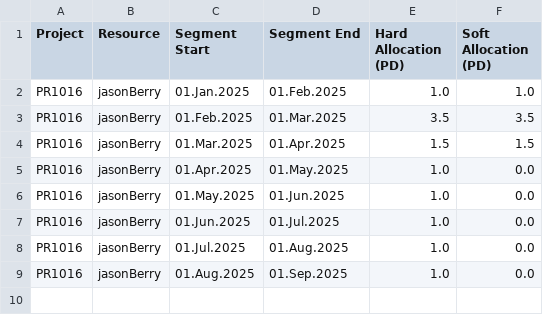
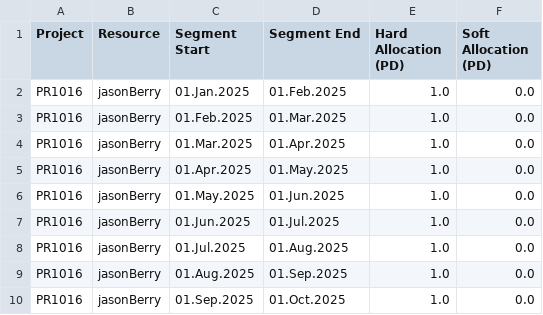
Before and after one commit to itd-apv/nkcurve-task, a CSV file: src/main/groovy/org/example/resource_allocations_PR1016_jasonBerry_20250101_20250917.csv (was src/main/groovy/org/example/resource_allocations_PR1016_jasonBerry_20250101_20250814.csv), drawn as a sheet.

```diff
--- a/src/main/groovy/org/example/resource_allocations_PR1016_jasonBerry_20250101_20250814.csv
+++ b/src/main/groovy/org/example/resource_allocations_PR1016_jasonBerry_20250101_20250917.csv
@@ -1,5 +1,5 @@
 Project,Resource,Segment Start,Segment End,Hard Allocation (PD),Soft Allocation (PD)
-PR1016,jasonBerry,01.Jan.2025,01.Feb.2025,1.0,1.0
-PR1016,jasonBerry,01.Feb.2025,01.Mar.2025,3.5,3.5
-PR1016,jasonBerry,01.Mar.2025,01.Apr.2025,1.5,1.5
+PR1016,jasonBerry,01.Jan.2025,01.Feb.2025,1.0,0.0
+PR1016,jasonBerry,01.Feb.2025,01.Mar.2025,1.0,0.0
+PR1016,jasonBerry,01.Mar.2025,01.Apr.2025,1.0,0.0
 PR1016,jasonBerry,01.Apr.2025,01.May.2025,1.0,0.0
@@ -9 +9,2 @@ PR1016,jasonBerry,01.Jul.2025,01.Aug.2025,1.0,0.0
 PR1016,jasonBerry,01.Aug.2025,01.Sep.2025,1.0,0.0
+PR1016,jasonBerry,01.Sep.2025,01.Oct.2025,1.0,0.0
```
Also changed, not shown: 11 other files.
